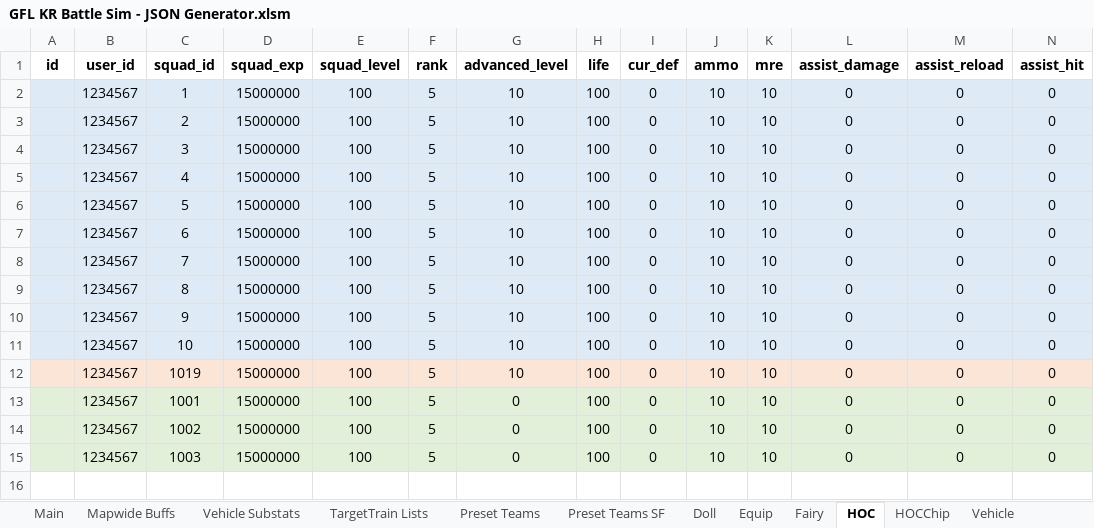
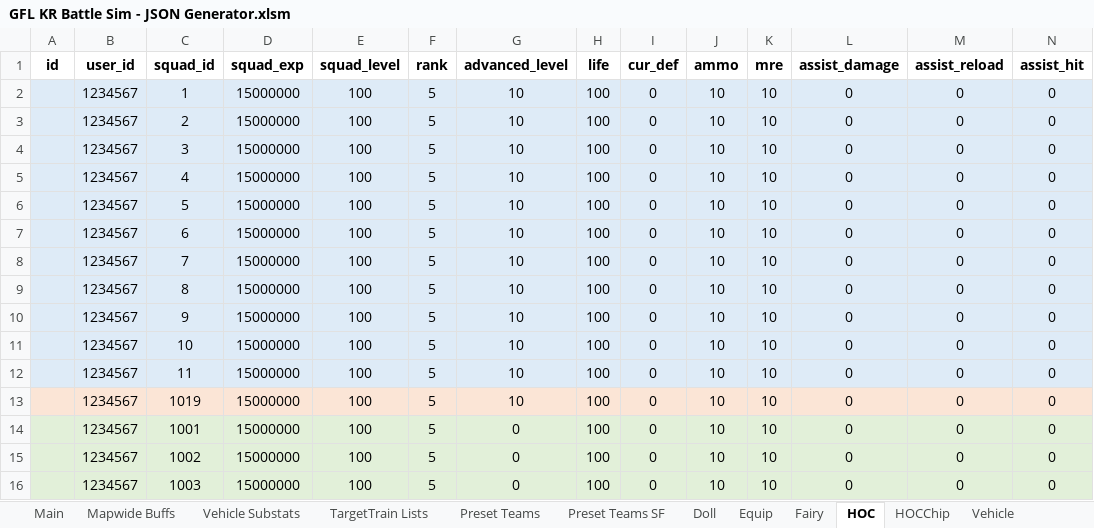
Before and after one commit to randomqwerty/GFLBattleSim-JSONGenerator, an Excel workbook: GFL KR Battle Sim - JSON Generator.xlsm, sheet HOC, drawn as a sheet; only a part is shown; values as stored, in another font and other column widths than the file's, no borders; rows hold the shown columns only; the diff names each change by its address in the sheet, - before the commit and + after, or states it on an @@ line.

```diff
--- a/GFL KR Battle Sim - JSON Generator.xlsm (sheet HOC)
+++ b/GFL KR Battle Sim - JSON Generator.xlsm (sheet HOC)
+row 12:  | 1234567 | 11 | 15000000 | 100 | 5 | 10 | 100 | 0 | 10 | 10 | 0 | 0 | 0
```
Also changed, not shown: sheet HOCChip, sheet Main, formulas that keep their value, 2 other files.
